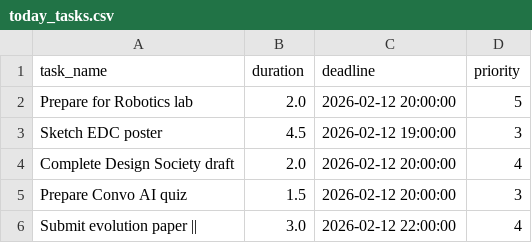
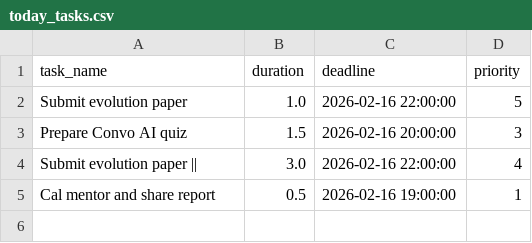
Before and after one commit to Spathneja21/SAARTHI, a CSV file: SAARTHI V1.2.0/task_manager/data/today_tasks.csv, drawn as a sheet.

```diff
--- a/SAARTHI V1.2.0/task_manager/data/today_tasks.csv
+++ b/SAARTHI V1.2.0/task_manager/data/today_tasks.csv
@@ -1,6 +1,5 @@
 task_name,duration,deadline,priority
-Prepare for Robotics lab,2.0,2026-02-12 20:00:00,5
-Sketch EDC poster,4.5,2026-02-12 19:00:00,3
-Complete Design Society draft,2.0,2026-02-12 20:00:00,4
-Prepare Convo AI quiz,1.5,2026-02-12 20:00:00,3
-Submit evolution paper ||,3.0,2026-02-12 22:00:00,4
+Submit evolution paper,1.0,2026-02-16 22:00:00,5
+Prepare Convo AI quiz,1.5,2026-02-16 20:00:00,3
+Submit evolution paper ||,3.0,2026-02-16 22:00:00,4
+Cal mentor and share report,0.5,2026-02-16 19:00:00,1
```
Also changed, not shown: SAARTHI V1.2.0/task_manager/data/assigned_later.csv, SAARTHI V1.2.0/task_manager/data/assigned_tomorrow.csv, 11 other files.
